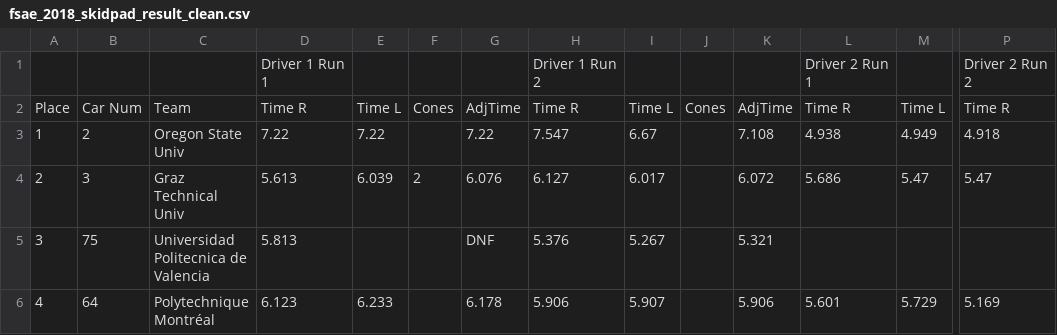
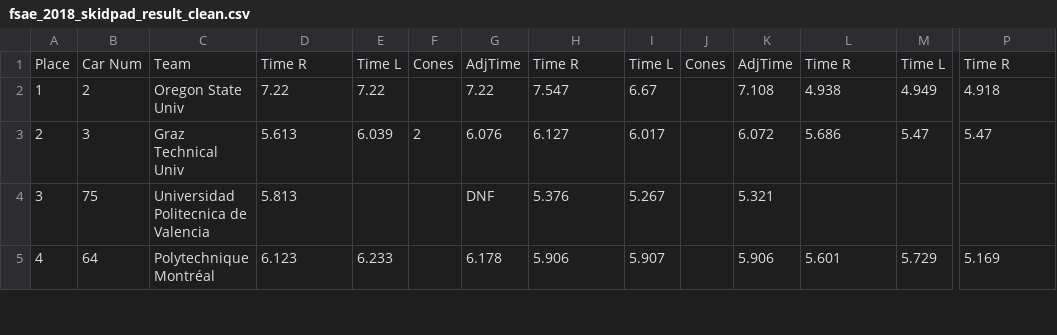
Before and after one commit to Gunnar-Santelman/VroomVroom, a CSV file: fsae_data/2018/fsae_2018_skidpad_result_clean.csv, drawn as a sheet; only a part is shown, gaps mark what is left out; rows hold the shown columns only; the diff names each change by its address in the sheet, - before the commit and + after, or states it on an @@ line.

```diff
--- a/fsae_data/2018/fsae_2018_skidpad_result_clean.csv
+++ b/fsae_data/2018/fsae_2018_skidpad_result_clean.csv
-row 1:  |  |  | Driver 1 Run 1 |  |  |  | Driver 1 Run 2 |  |  |  | Driver 2 Run 1 |  | Driver 2 Run 2
```
Also changed, not shown: fsae_data/2018/fsae_2018_acceleration_result_clean.csv, fsae_data/2018/fsae_2018_autocross_result_clean.csv, 7 other files.
